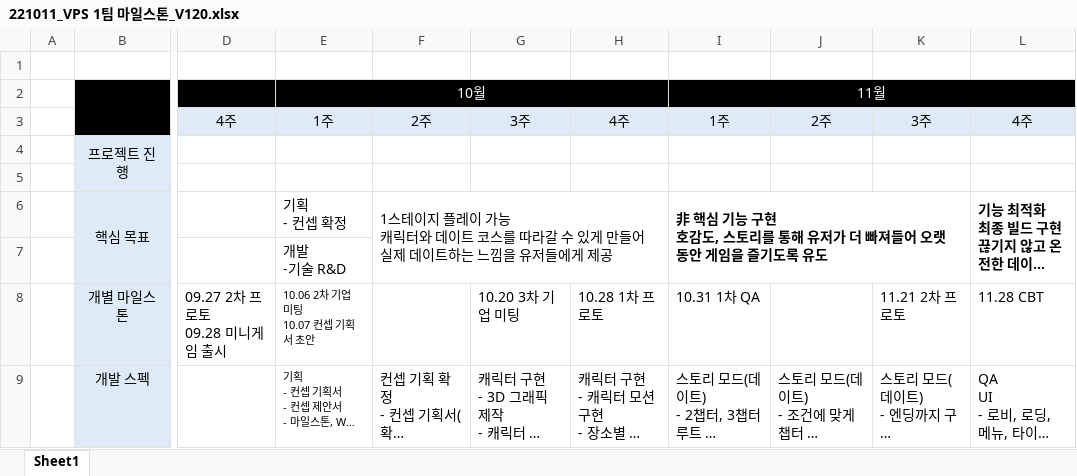
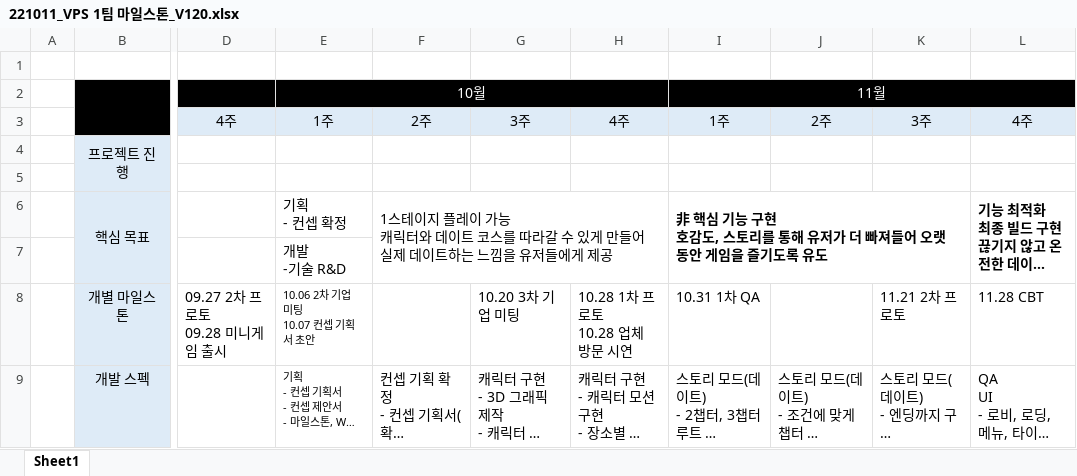
Before and after one commit to Kjaeseong/RocketTeamDocu, an Excel workbook: 01.일정관리/221011_VPS 1팀 마일스톤_V120.xlsx, sheet Sheet1, drawn as a sheet; only a part is shown, gaps mark what is left out; long unchanged cells end in …; values as stored, in another font and other column widths than the file's, no borders; charts and pictures not drawn; ↵ is a line break in a cell; the diff names each change by its address in the sheet, - before the commit and + after, or states it on an @@ line.

Commit message:
박수현_기업 방문 일정 추가

```diff
--- a/01.일정관리/221011_VPS 1팀 마일스톤_V120.xlsx (sheet Sheet1)
+++ b/01.일정관리/221011_VPS 1팀 마일스톤_V120.xlsx (sheet Sheet1)
-H8: 10.28 1차 프로토
+H8: 10.28 1차 프로토 ↵ 10.28 업체 방문 시연
```
